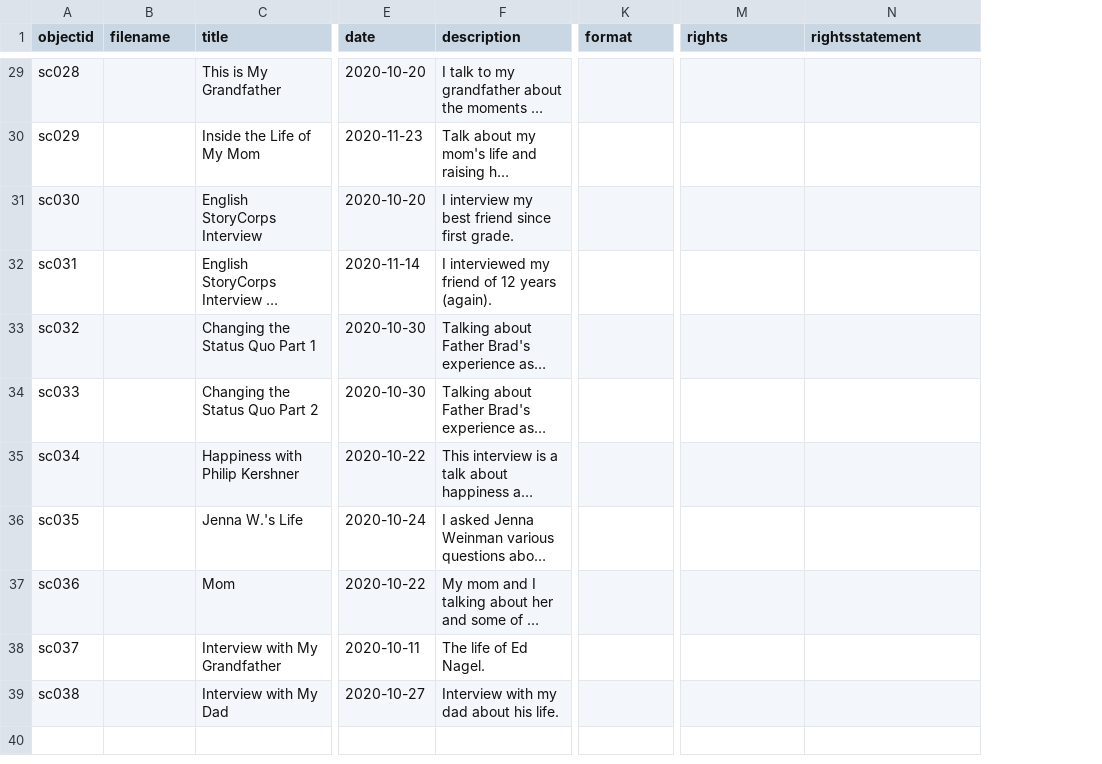
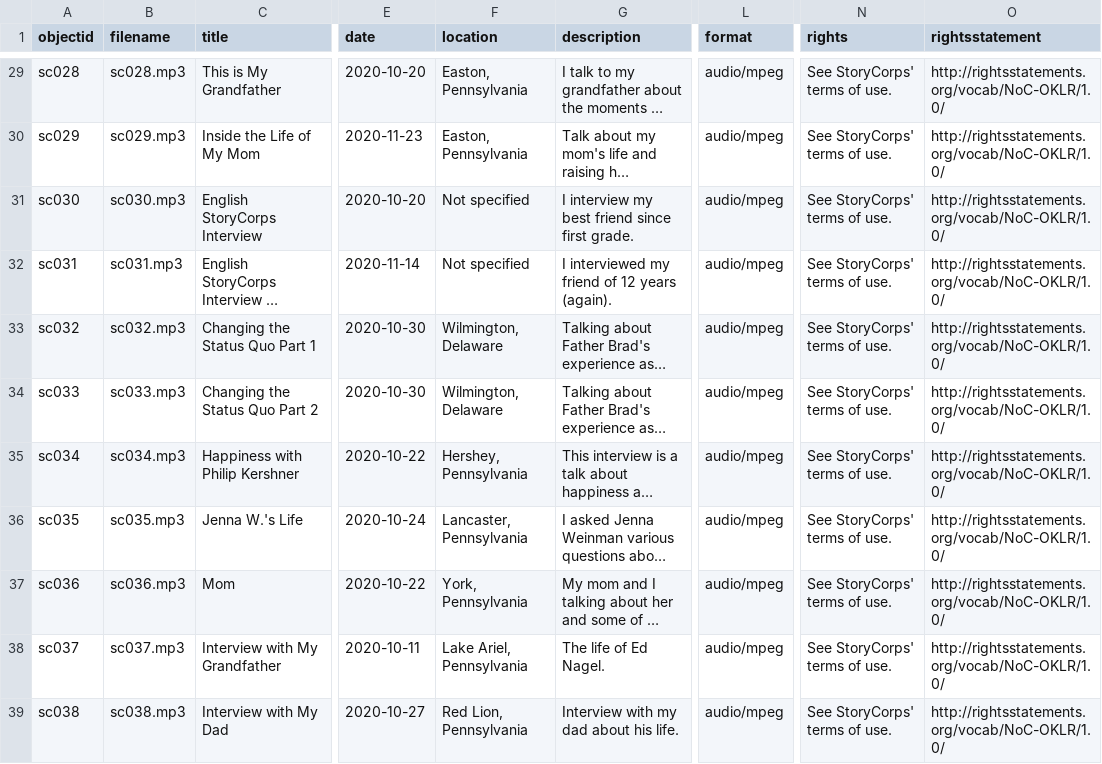
Before and after one commit to EtownHighLibrary/etownstorycorps, a CSV file: _data/etown-storycorps.csv, drawn as a sheet; only a part is shown, gaps mark what is left out; long unchanged cells end in …; addresses are those after the commit; the diff covers the shown part only; the diff names each change by its address in the sheet, - before the commit and + after, or states it on an @@ line.

```diff
--- a/_data/etown-storycorps.csv
+++ b/_data/etown-storycorps.csv
+column F (location), rows 29-39: Easton, Pennsylvania | Easton, Pennsylvania | Not specified | Not specified | Wilmington, Delaware | Wilmington, Delaware | Hershey, Pennsylvania | Lancaster, Pennsylvania | York, Pennsylvania | Lake Ariel, Pennsylvania | Red Lion, Pennsylvania
-B29 (filename): (empty)
+B29 (filename): sc028.mp3
-L29:L39 (format): (empty)
+L29:L39 (format): audio/mpeg
-N29:N39 (rights): (empty)
+N29:N39 (rights): See StoryCorps' terms of use.
-O29:O39 (rightsstatement): (empty)
+O29:O39 (rightsstatement): http://rightsstatements.org/vocab/NoC-OKLR/1.0/
-B30 (filename): (empty)
+B30 (filename): sc029.mp3
-B31 (filename): (empty)
+B31 (filename): sc030.mp3
-B32 (filename): (empty)
+B32 (filename): sc031.mp3
-B33 (filename): (empty)
+B33 (filename): sc032.mp3
-B34 (filename): (empty)
+B34 (filename): sc033.mp3
-B35 (filename): (empty)
+B35 (filename): sc034.mp3
-B36 (filename): (empty)
+B36 (filename): sc035.mp3
-B37 (filename): (empty)
+B37 (filename): sc036.mp3
-B38 (filename): (empty)
+B38 (filename): sc037.mp3
-B39 (filename): (empty)
+B39 (filename): sc038.mp3
```
Also changed, not shown: 108 edited cells elsewhere in this file.
